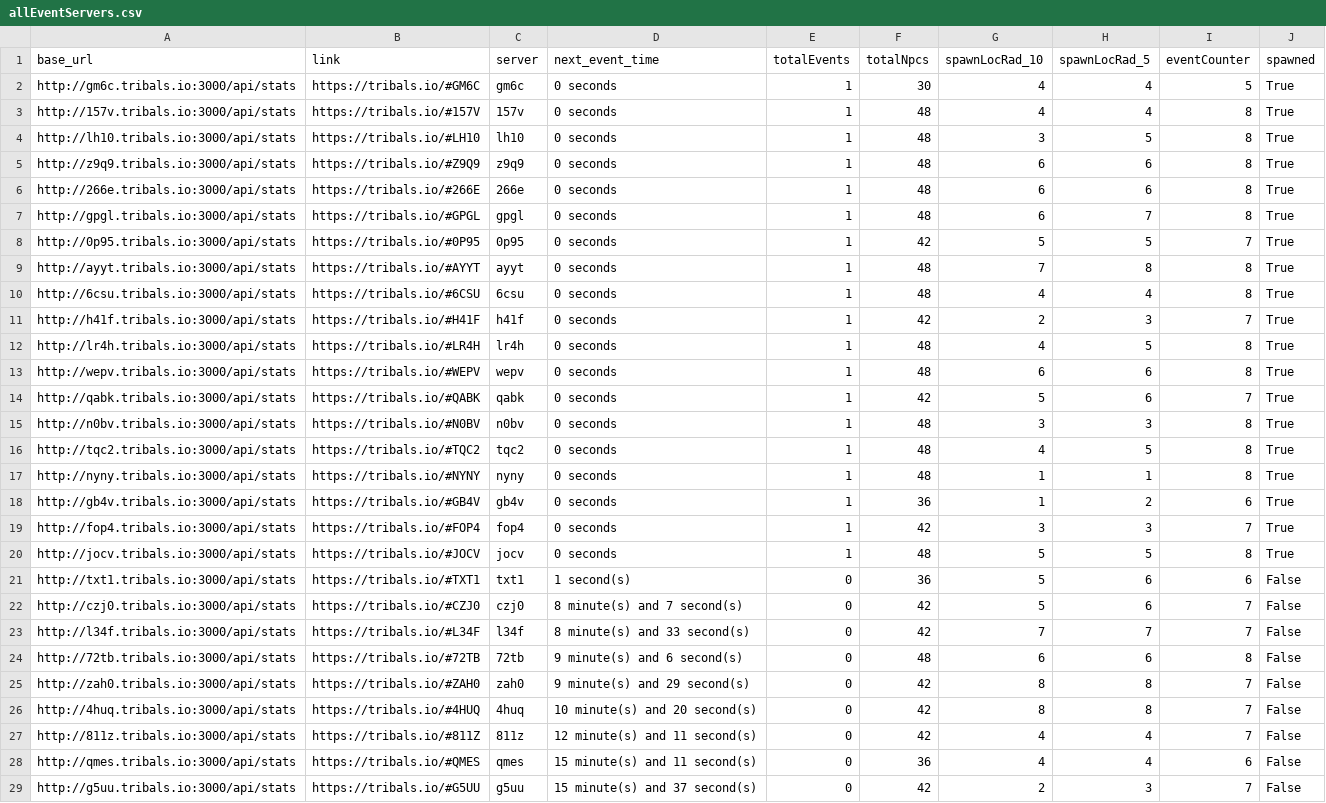
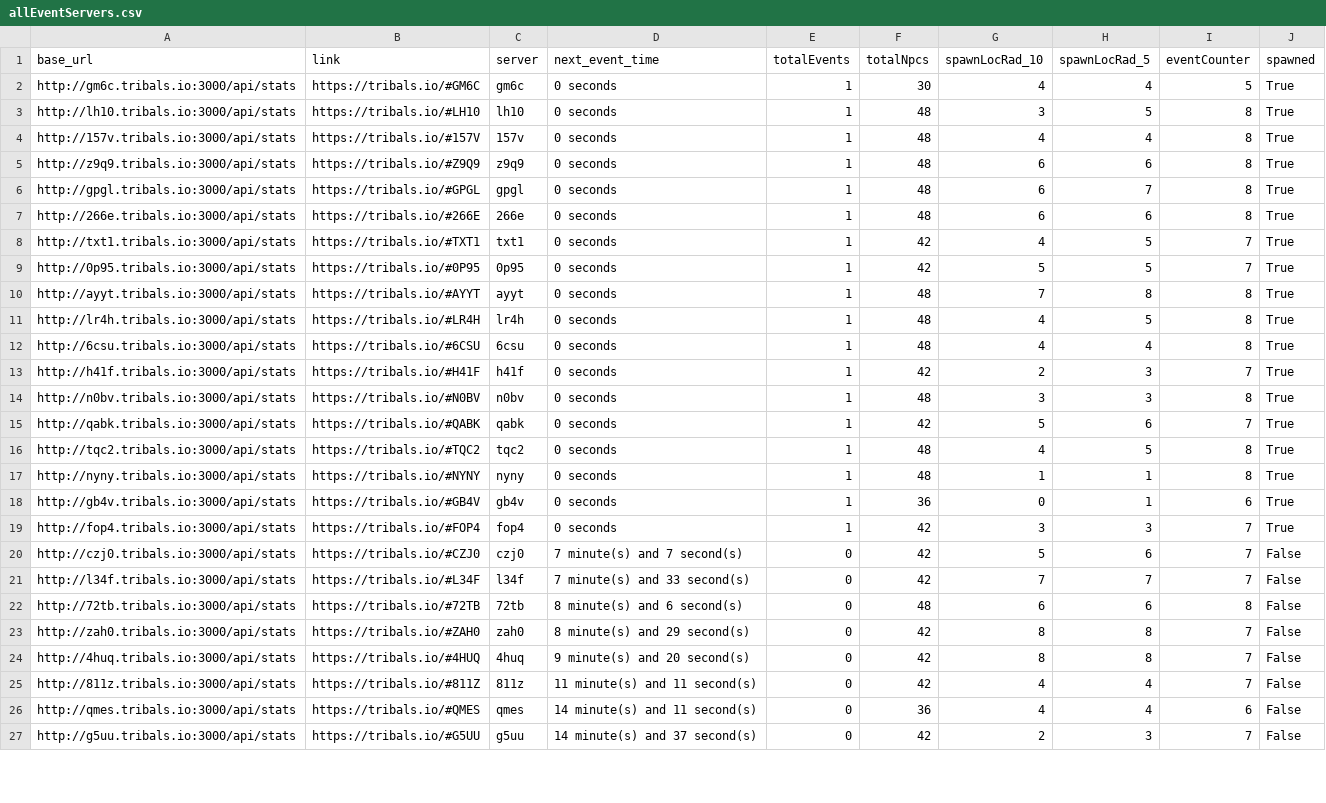
Before and after one commit to HCWcoder/adad, a CSV file: allEventServers.csv, drawn as a sheet; only a part is shown; the diff covers the shown part only.

Commit message:
Automatically update server data

```diff
--- a/allEventServers.csv
+++ b/allEventServers.csv
@@ -2,28 +2,26 @@ base_url,link,server,next_event_time,totalEvents,totalNpcs,spawnLocRad_10,spawnL
 http://gm6c.tribals.io:3000/api/stats,https://tribals.io/#GM6C,gm6c,0 seconds,1,30,4,4,5,True
+http://lh10.tribals.io:3000/api/stats,https://tribals.io/#LH10,lh10,0 seconds,1,48,3,5,8,True
 http://157v.tribals.io:3000/api/stats,https://tribals.io/#157V,157v,0 seconds,1,48,4,4,8,True
-http://lh10.tribals.io:3000/api/stats,https://tribals.io/#LH10,lh10,0 seconds,1,48,3,5,8,True
 http://z9q9.tribals.io:3000/api/stats,https://tribals.io/#Z9Q9,z9q9,0 seconds,1,48,6,6,8,True
+http://gpgl.tribals.io:3000/api/stats,https://tribals.io/#GPGL,gpgl,0 seconds,1,48,6,7,8,True
 http://266e.tribals.io:3000/api/stats,https://tribals.io/#266E,266e,0 seconds,1,48,6,6,8,True
-http://gpgl.tribals.io:3000/api/stats,https://tribals.io/#GPGL,gpgl,0 seconds,1,48,6,7,8,True
+http://txt1.tribals.io:3000/api/stats,https://tribals.io/#TXT1,txt1,0 seconds,1,42,4,5,7,True
 http://0p95.tribals.io:3000/api/stats,https://tribals.io/#0P95,0p95,0 seconds,1,42,5,5,7,True
 http://ayyt.tribals.io:3000/api/stats,https://tribals.io/#AYYT,ayyt,0 seconds,1,48,7,8,8,True
+http://lr4h.tribals.io:3000/api/stats,https://tribals.io/#LR4H,lr4h,0 seconds,1,48,4,5,8,True
 http://6csu.tribals.io:3000/api/stats,https://tribals.io/#6CSU,6csu,0 seconds,1,48,4,4,8,True
 http://h41f.tribals.io:3000/api/stats,https://tribals.io/#H41F,h41f,0 seconds,1,42,2,3,7,True
-http://lr4h.tribals.io:3000/api/stats,https://tribals.io/#LR4H,lr4h,0 seconds,1,48,4,5,8,True
-http://wepv.tribals.io:3000/api/stats,https://tribals.io/#WEPV,wepv,0 seconds,1,48,6,6,8,True
+http://n0bv.tribals.io:3000/api/stats,https://tribals.io/#N0BV,n0bv,0 seconds,1,48,3,3,8,True
 http://qabk.tribals.io:3000/api/stats,https://tribals.io/#QABK,qabk,0 seconds,1,42,5,6,7,True
-http://n0bv.tribals.io:3000/api/stats,https://tribals.io/#N0BV,n0bv,0 seconds,1,48,3,3,8,True
 http://tqc2.tribals.io:3000/api/stats,https://tribals.io/#TQC2,tqc2,0 seconds,1,48,4,5,8,True
 http://nyny.tribals.io:3000/api/stats,https://tribals.io/#NYNY,nyny,0 seconds,1,48,1,1,8,True
-http://gb4v.tribals.io:3000/api/stats,https://tribals.io/#GB4V,gb4v,0 seconds,1,36,1,2,6,True
+http://gb4v.tribals.io:3000/api/stats,https://tribals.io/#GB4V,gb4v,0 seconds,1,36,0,1,6,True
 http://fop4.tribals.io:3000/api/stats,https://tribals.io/#FOP4,fop4,0 seconds,1,42,3,3,7,True
-http://jocv.tribals.io:3000/api/stats,https://tribals.io/#JOCV,jocv,0 seconds,1,48,5,5,8,True
-http://txt1.tribals.io:3000/api/stats,https://tribals.io/#TXT1,txt1,1 second(s),0,36,5,6,6,False
-http://czj0.tribals.io:3000/api/stats,https://tribals.io/#CZJ0,czj0,8 minute(s) and 7 second(s),0,42,5,6,7,False
-http://l34f.tribals.io:3000/api/stats,https://tribals.io/#L34F,l34f,8 minute(s) and 33 second(s),0,42,7,7,7,False
-http://72tb.tribals.io:3000/api/stats,https://tribals.io/#72TB,72tb,9 minute(s) and 6 second(s),0,48,6,6,8,False
-http://zah0.tribals.io:3000/api/stats,https://tribals.io/#ZAH0,zah0,9 minute(s) and 29 second(s),0,42,8,8,7,False
-http://4huq.tribals.io:3000/api/stats,https://tribals.io/#4HUQ,4huq,10 minute(s) and 20 second(s),0,42,8,8,7,False
-http://811z.tribals.io:3000/api/stats,https://tribals.io/#811Z,811z,12 minute(s) and 11 second(s),0,42,4,4,7,False
-http://qmes.tribals.io:3000/api/stats,https://tribals.io/#QMES,qmes,15 minute(s) and 11 second(s),0,36,4,4,6,False
-http://g5uu.tribals.io:3000/api/stats,https://tribals.io/#G5UU,g5uu,15 minute(s) and 37 second(s),0,42,2,3,7,False
+http://czj0.tribals.io:3000/api/stats,https://tribals.io/#CZJ0,czj0,7 minute(s) and 7 second(s),0,42,5,6,7,False
+http://l34f.tribals.io:3000/api/stats,https://tribals.io/#L34F,l34f,7 minute(s) and 33 second(s),0,42,7,7,7,False
+http://72tb.tribals.io:3000/api/stats,https://tribals.io/#72TB,72tb,8 minute(s) and 6 second(s),0,48,6,6,8,False
+http://zah0.tribals.io:3000/api/stats,https://tribals.io/#ZAH0,zah0,8 minute(s) and 29 second(s),0,42,8,8,7,False
+http://4huq.tribals.io:3000/api/stats,https://tribals.io/#4HUQ,4huq,9 minute(s) and 20 second(s),0,42,8,8,7,False
+http://811z.tribals.io:3000/api/stats,https://tribals.io/#811Z,811z,11 minute(s) and 11 second(s),0,42,4,4,7,False
+http://qmes.tribals.io:3000/api/stats,https://tribals.io/#QMES,qmes,14 minute(s) and 11 second(s),0,36,4,4,6,False
+http://g5uu.tribals.io:3000/api/stats,https://tribals.io/#G5UU,g5uu,14 minute(s) and 37 second(s),0,42,2,3,7,False
```
Also changed, not shown: 2 added rows and 77 edited cells elsewhere in this file.
